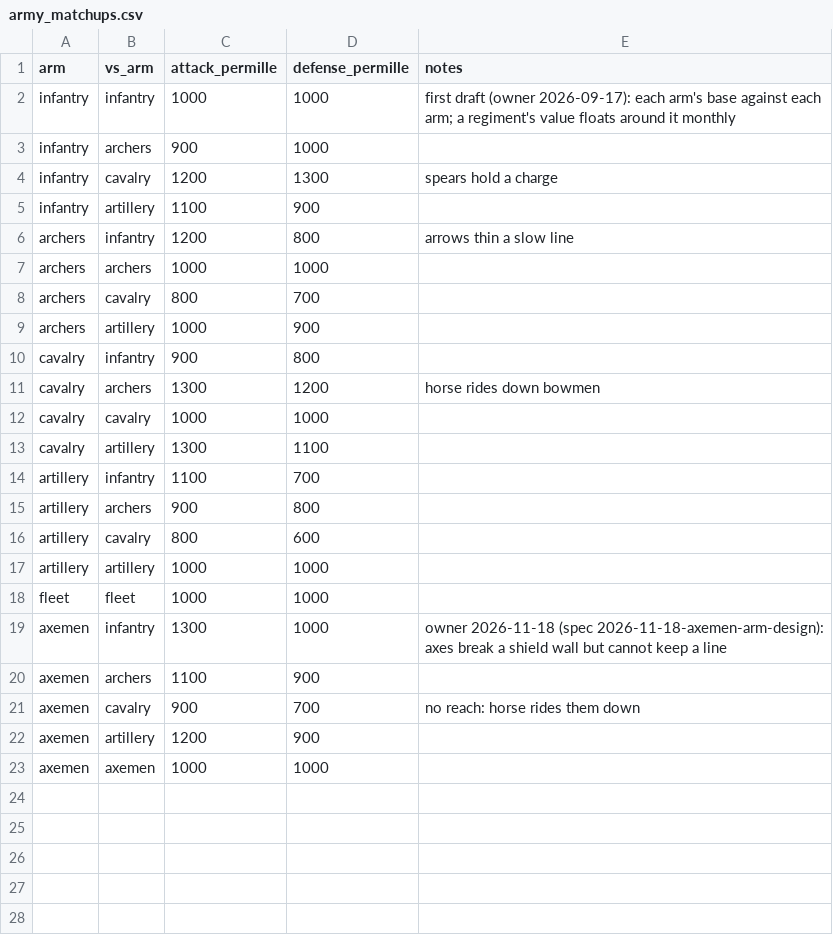
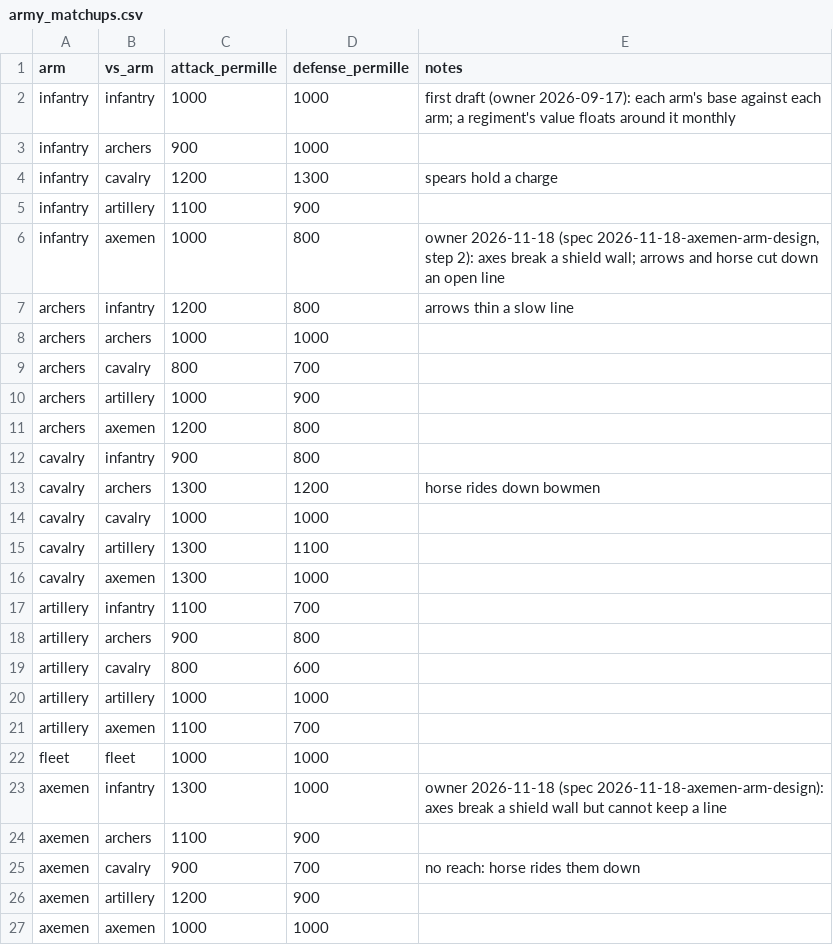
Before and after one commit to samuelzhang1201/game_design, a CSV file: data/army/army_matchups.csv, drawn as a sheet.

```diff
--- a/data/army/army_matchups.csv
+++ b/data/army/army_matchups.csv
@@ -5,2 +5,3 @@ infantry,cavalry,1200,1300,"spears hold a charge"
 infantry,artillery,1100,900,
+infantry,axemen,1000,800,"owner 2026-11-18 (spec 2026-11-18-axemen-arm-design, step 2): axes break a shield wall; arrows and horse cut down an open line"
 archers,infantry,1200,800,"arrows thin a slow line"
@@ -9,2 +10,3 @@ archers,cavalry,800,700,
 archers,artillery,1000,900,
+archers,axemen,1200,800,
 cavalry,infantry,900,800,
@@ -13,2 +15,3 @@ cavalry,cavalry,1000,1000,
 cavalry,artillery,1300,1100,
+cavalry,axemen,1300,1000,
 artillery,infantry,1100,700,
@@ -17,2 +20,3 @@ artillery,cavalry,800,600,
 artillery,artillery,1000,1000,
+artillery,axemen,1100,700,
 fleet,fleet,1000,1000,
```
Also changed, not shown: 13 other files.
